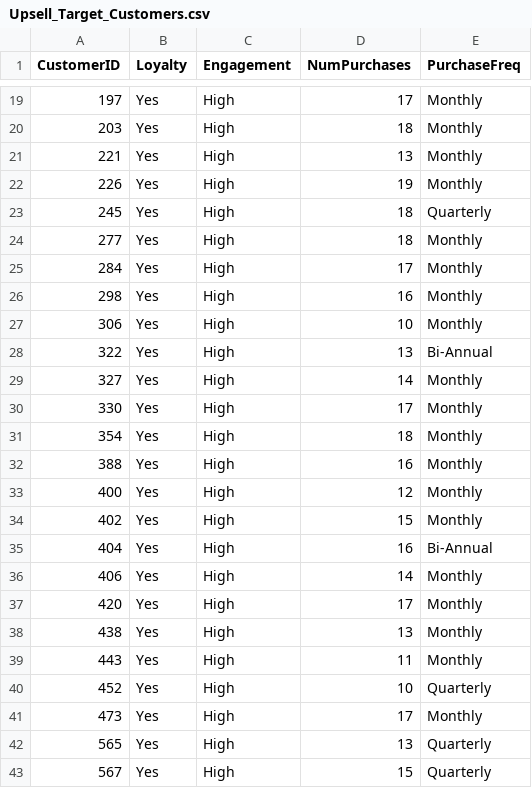
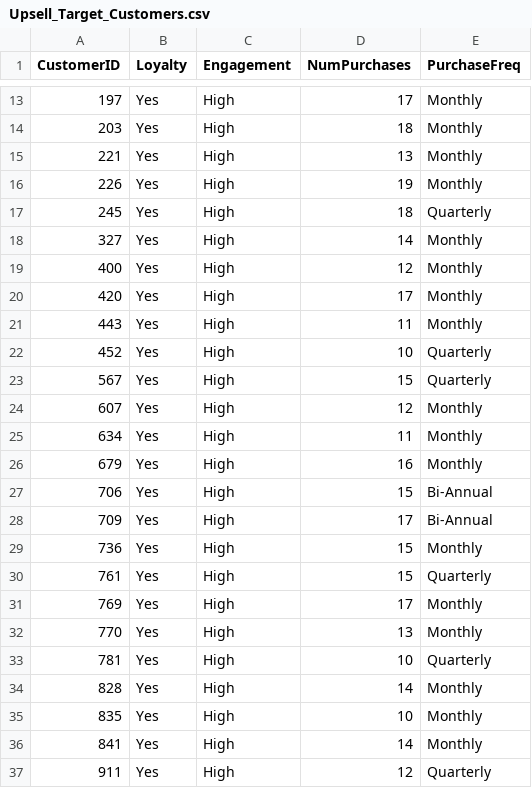
Before and after one commit to PraxSpace/CaseStudyBusinessIntelligence, a CSV file: Upsell_Target_Customers.csv, drawn as a sheet; only a part is shown, gaps mark what is left out; the shorter side is filled out with more unchanged rows; the diff covers the shown part only.

```diff
--- a/Upsell_Target_Customers.csv
+++ b/Upsell_Target_Customers.csv
@@ -23,21 +17,7 @@ CustomerID,Loyalty,Engagement,NumPurchases,PurchaseFreq
 245,Yes,High,18,Quarterly
-277,Yes,High,18,Monthly
-284,Yes,High,17,Monthly
-298,Yes,High,16,Monthly
-306,Yes,High,10,Monthly
-322,Yes,High,13,Bi-Annual
 327,Yes,High,14,Monthly
-330,Yes,High,17,Monthly
-354,Yes,High,18,Monthly
-388,Yes,High,16,Monthly
 400,Yes,High,12,Monthly
-402,Yes,High,15,Monthly
-404,Yes,High,16,Bi-Annual
-406,Yes,High,14,Monthly
 420,Yes,High,17,Monthly
-438,Yes,High,13,Monthly
 443,Yes,High,11,Monthly
 452,Yes,High,10,Quarterly
-473,Yes,High,17,Monthly
-565,Yes,High,13,Quarterly
 567,Yes,High,15,Quarterly
```
Also changed, not shown: 24 removed rows elsewhere in this file, Q1_EcoTrendy_Churn_Sample.csv, 5 other files.
